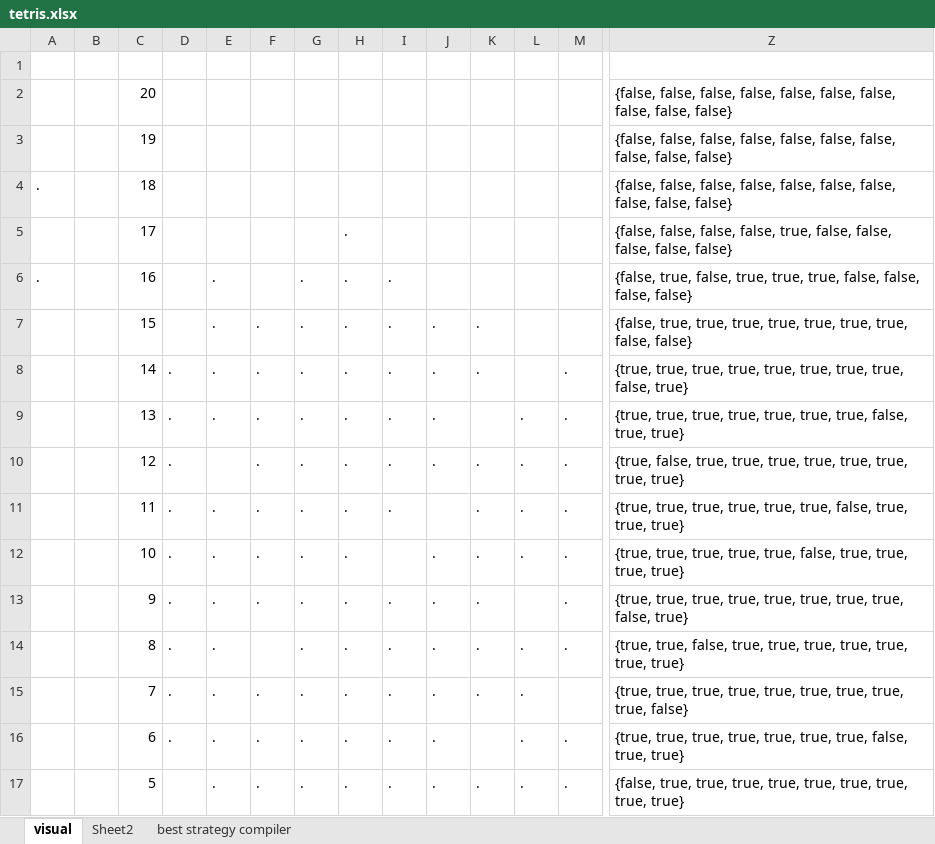
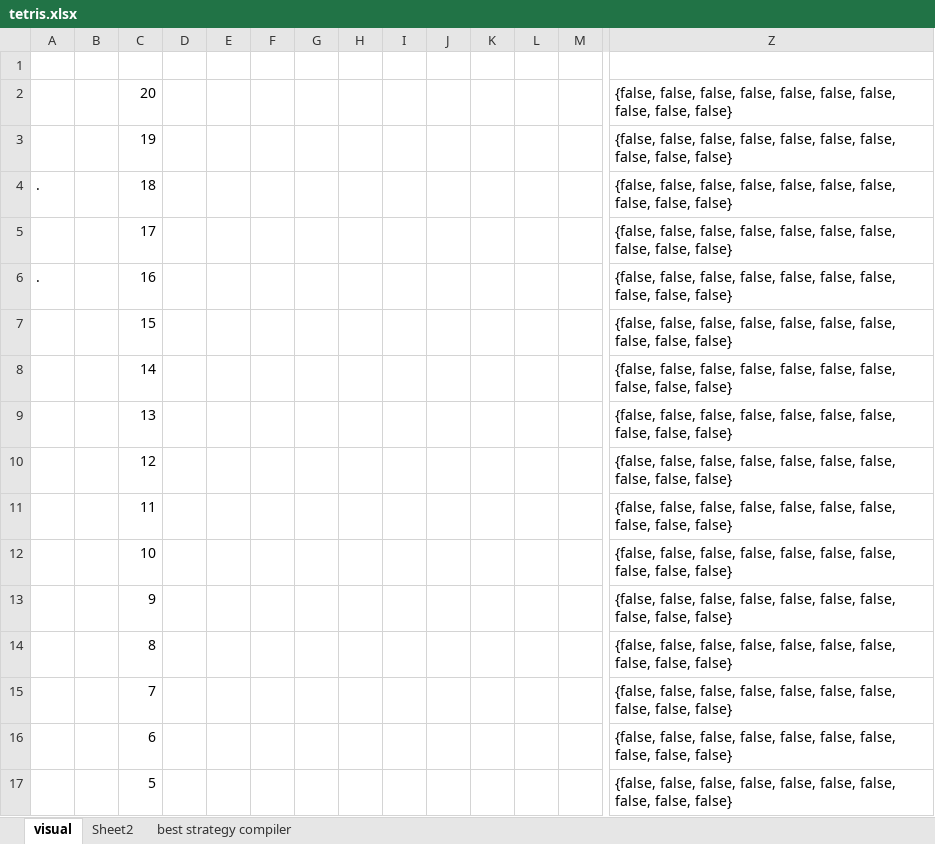
Before and after one commit to kezlya/opit2, an Excel workbook: analitics/tetris.xlsx, sheet visual, drawn as a sheet; only a part is shown, gaps mark what is left out; values as stored, in another font and other column widths than the file's, no cell formats; the diff covers the shown part only; the diff names each change by its address in the sheet, - before the commit and + after, or states it on an @@ line.

```diff
--- a/analitics/tetris.xlsx (sheet visual)
+++ b/analitics/tetris.xlsx (sheet visual)
-H5:H17: .
+H5:H17: (empty)
-Z5: …false, false, true, false, false,…
+Z5: …false, false, false, false, false,…
-E6:E9: .
+E6:E9: (empty)
-G6:G17: .
+G6:G17: (empty)
-I6:I11: .
+I6:I11: (empty)
-Z6: {false, true, false, true, true, true, false, false,…
+Z6: {false, false, false, false, false, false, false, false,…
-F7:F13: .
+F7:F13: (empty)
-J7:J10: .
+J7:J10: (empty)
-K7:K8: .
+K7:K8: (empty)
-Z7: {false, true, true, true, true, true, true, true, false, false}
+Z7: {false, false, false, false, false, false, false, false, false, false}
-D8:D16: .
+D8:D16: (empty)
-M8:M14: .
+M8:M14: (empty)
-Z8: {true, true, true, true, true, true, true, true, false, true}
+Z8: {false, false, false, false, false, false, false, false, false, false}
-L9:L12: .
+L9:L12: (empty)
-Z9: {true, true, true, true, true, true, true, false, true, true}
+Z9: {false, false, false, false, false, false, false, false, false, false}
-K10:K15: .
+K10:K15: (empty)
-Z10: {true, false, true, true, true, true, true, true, true, true}
+Z10: {false, false, false, false, false, false, false, false, false, false}
-E11:E17: .
+E11:E17: (empty)
-Z11: {true, true, true, true, true, true, false, true, true, true}
+Z11: {false, false, false, false, false, false, false, false, false, false}
-J12:J17: .
+J12:J17: (empty)
-Z12: {true, true, true, true, true, false, true, true, true, true}
+Z12: {false, false, false, false, false, false, false, false, false, false}
-I13:I17: .
+I13:I17: (empty)
-Z13: {true, true, true, true, true, true, true, true, false, true}
+Z13: {false, false, false, false, false, false, false, false, false, false}
-L14:L17: .
+L14:L17: (empty)
-Z14: {true, true, false, true, true, true, true, true, true, true}
+Z14: {false, false, false, false, false, false, false, false, false, false}
-F15:F17: .
+F15:F17: (empty)
-Z15: {true, true, true, true, true, true, true, true, true, false}
+Z15: {false, false, false, false, false, false, false, false, false, false}
-M16:M17: .
+M16:M17: (empty)
-Z16: {true, true, true, true, true, true, true, false, true, true}
+Z16: {false, false, false, false, false, false, false, false, false, false}
-K17: .
+K17: (empty)
-Z17: {false, true, true, true, true, true, true, true, true, true}
+Z17: {false, false, false, false, false, false, false, false, false, false}
```
Also changed, not shown: 37 edited cells elsewhere in this sheet, cell formats, hidden cells, 1 other file.
